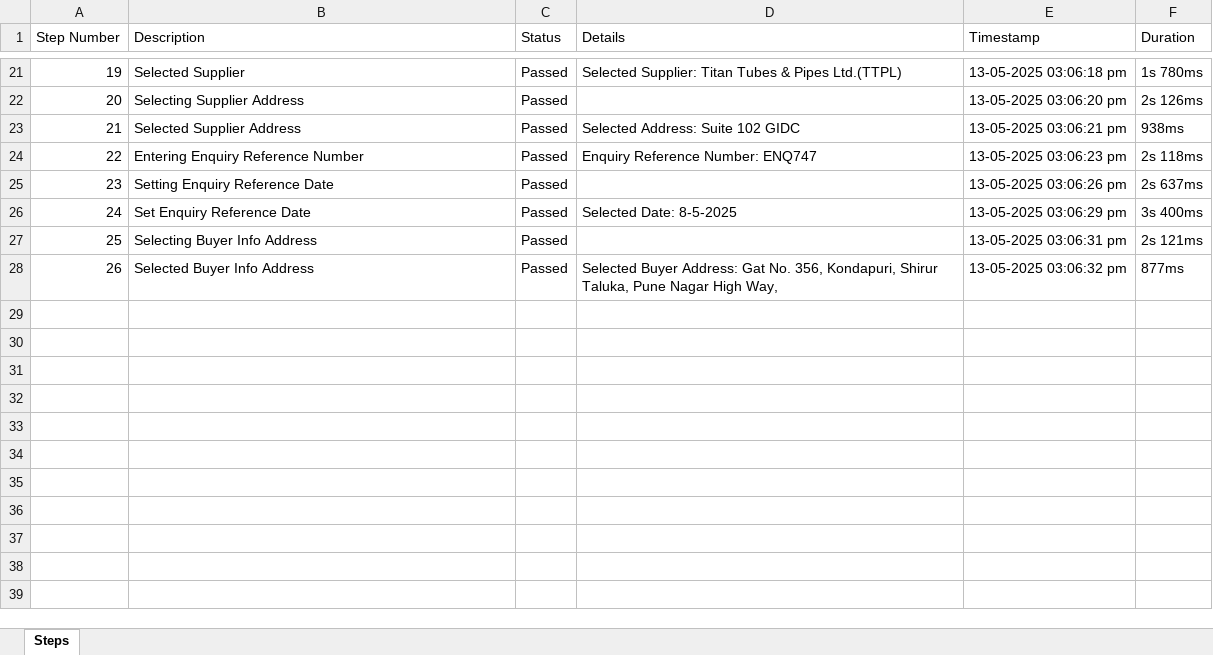
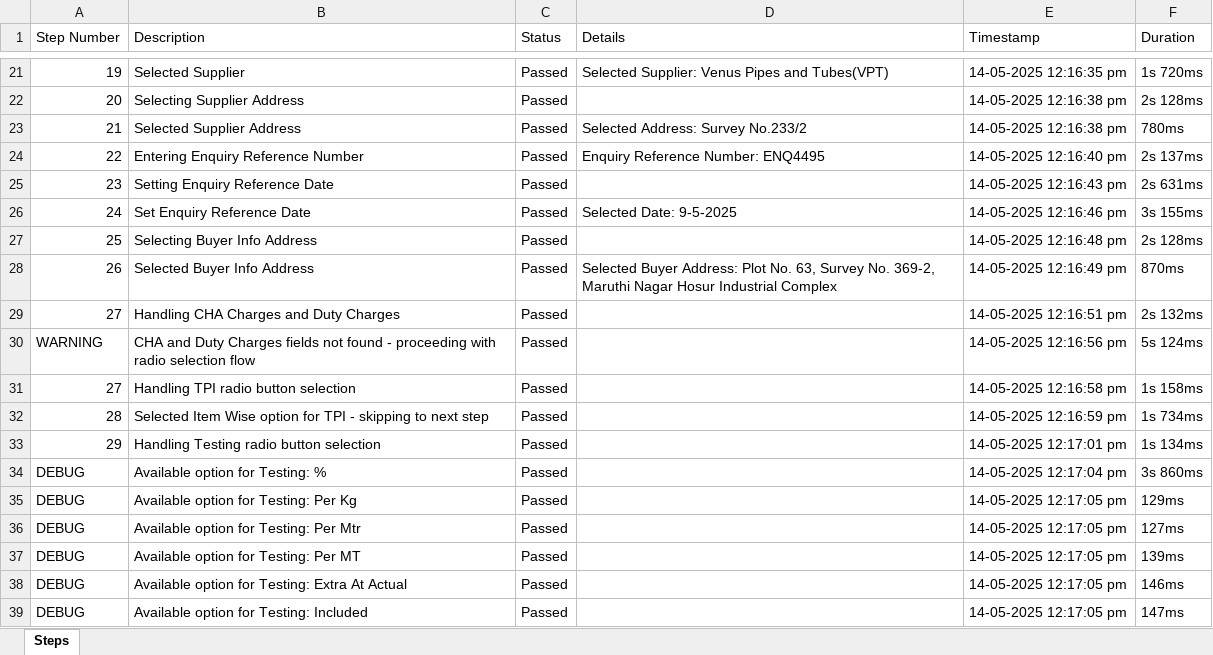
Before and after one commit to rohanpanchal0507/Evegreen_automation, an Excel workbook: ExecutionReport/PurchaseOrder_Report.xlsx, sheet Steps, drawn as a sheet; only a part is shown, gaps mark what is left out; values as stored, in another font and other column widths than the file's, no borders; the diff covers the shown part only; the diff names each change by its address in the sheet, - before the commit and + after, or states it on an @@ line.

Commit message:
Charges Updated

```diff
--- a/ExecutionReport/PurchaseOrder_Report.xlsx (sheet Steps)
+++ b/ExecutionReport/PurchaseOrder_Report.xlsx (sheet Steps)
-D21 (Details): Selected Supplier: Titan Tubes & Pipes Ltd.(TTPL)
+D21 (Details): Selected Supplier: Venus Pipes and Tubes(VPT)
-E21 (Timestamp): 13-05-2025 03:06:18 pm
+E21 (Timestamp): 14-05-2025 12:16:35 pm
-F21 (Duration): 1s 780ms
+F21 (Duration): 1s 720ms
-E22 (Timestamp): 13-05-2025 03:06:20 pm
+E22 (Timestamp): 14-05-2025 12:16:38 pm
-F22 (Duration): 2s 126ms
+F22 (Duration): 2s 128ms
-D23 (Details): Selected Address: Suite 102 GIDC
+D23 (Details): Selected Address: Survey No.233/2
-E23 (Timestamp): 13-05-2025 03:06:21 pm
+E23 (Timestamp): 14-05-2025 12:16:38 pm
-F23 (Duration): 938ms
+F23 (Duration): 780ms
-D24 (Details): Enquiry Reference Number: ENQ747
+D24 (Details): Enquiry Reference Number: ENQ4495
-E24 (Timestamp): 13-05-2025 03:06:23 pm
+E24 (Timestamp): 14-05-2025 12:16:40 pm
-F24 (Duration): 2s 118ms
+F24 (Duration): 2s 137ms
-E25 (Timestamp): 13-05-2025 03:06:26 pm
+E25 (Timestamp): 14-05-2025 12:16:43 pm
-F25 (Duration): 2s 637ms
+F25 (Duration): 2s 631ms
-D26 (Details): Selected Date: 8-5-2025
+D26 (Details): Selected Date: 9-5-2025
-E26 (Timestamp): 13-05-2025 03:06:29 pm
+E26 (Timestamp): 14-05-2025 12:16:46 pm
-F26 (Duration): 3s 400ms
+F26 (Duration): 3s 155ms
-E27 (Timestamp): 13-05-2025 03:06:31 pm
+E27 (Timestamp): 14-05-2025 12:16:48 pm
-F27 (Duration): 2s 121ms
+F27 (Duration): 2s 128ms
-D28 (Details): …Buyer Address: Gat No. 356, Kondapuri, Shirur Taluka, Pune Nagar High Way,
+D28 (Details): …Buyer Address: Plot No. 63, Survey No. 369-2, Maruthi Nagar Hosur Industrial Complex
-E28 (Timestamp): 13-05-2025 03:06:32 pm
+E28 (Timestamp): 14-05-2025 12:16:49 pm
-F28 (Duration): 877ms
+F28 (Duration): 870ms
+row 29: 27 | Handling CHA Charges and Duty Charges | Passed |  | 14-05-2025 12:16:51 pm | 2s 132ms
+row 30: WARNING | CHA and Duty Charges fields not found - proceeding with radio selection flow | Passed |  | 14-05-2025 12:16:56 pm | 5s 124ms
+row 31: 27 | Handling TPI radio button selection | Passed |  | 14-05-2025 12:16:58 pm | 1s 158ms
+row 32: 28 | Selected Item Wise option for TPI - skipping to next step | Passed |  | 14-05-2025 12:16:59 pm | 1s 734ms
+row 33: 29 | Handling Testing radio button selection | Passed |  | 14-05-2025 12:17:01 pm | 1s 134ms
+row 34: DEBUG | Available option for Testing: % | Passed |  | 14-05-2025 12:17:04 pm | 3s 860ms
+row 35: DEBUG | Available option for Testing: Per Kg | Passed |  | 14-05-2025 12:17:05 pm | 129ms
+row 36: DEBUG | Available option for Testing: Per Mtr | Passed |  | 14-05-2025 12:17:05 pm | 127ms
+row 37: DEBUG | Available option for Testing: Per MT | Passed |  | 14-05-2025 12:17:05 pm | 139ms
+row 38: DEBUG | Available option for Testing: Extra At Actual | Passed |  | 14-05-2025 12:17:05 pm | 146ms
+row 39: DEBUG | Available option for Testing: Included | Passed |  | 14-05-2025 12:17:05 pm | 147ms
```
Also changed, not shown: 26 added rows, 1 removed row and 35 edited cells elsewhere in this sheet, 3 other files.
